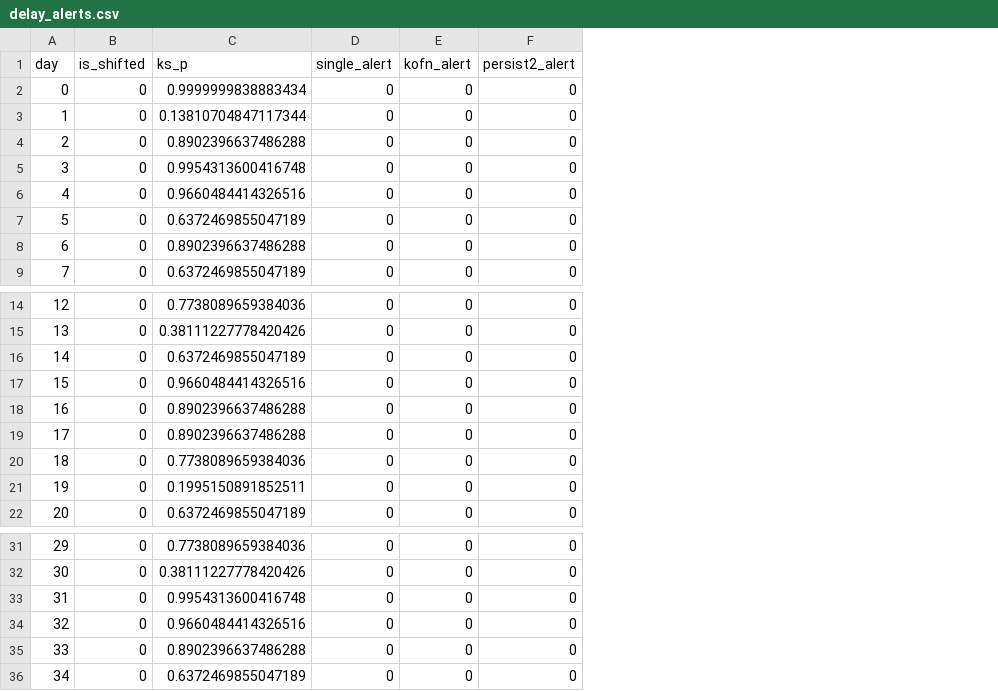
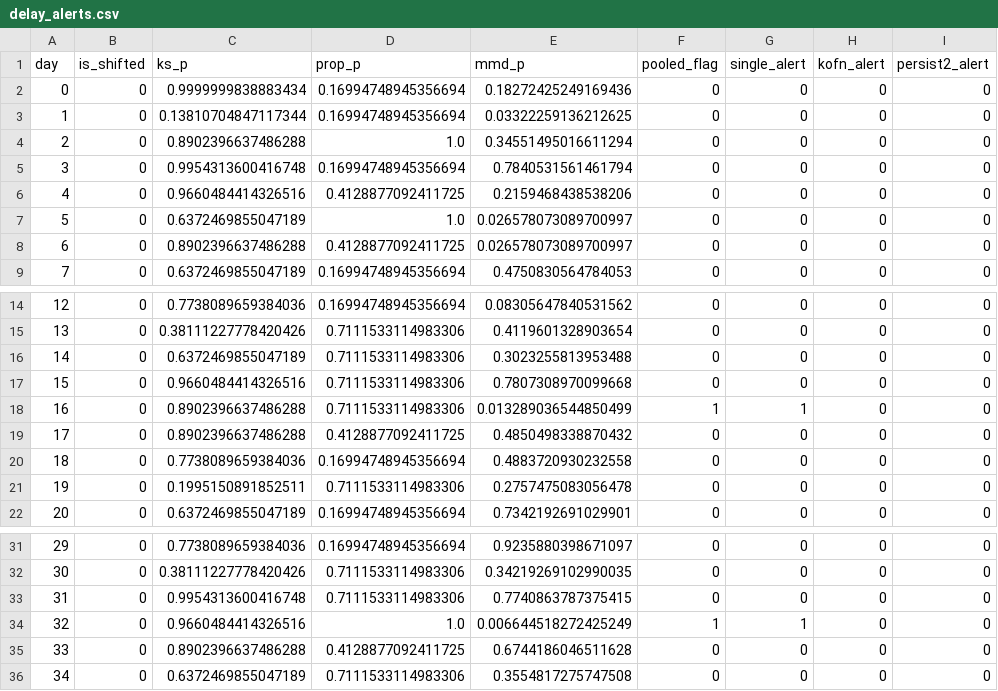
Before and after one commit to chandresh-pandey-ml/llm-drift-monitor, a CSV file: results/delay_alerts.csv, drawn as a sheet; only a part is shown, gaps mark what is left out; addresses are those after the commit; the diff names each change by its address in the sheet, - before the commit and + after, or states it on an @@ line.

Commit message:
Simulate experiments at production parity: category windows of ten samples, the full pooled detector pipeline in the delay study, and cycle-complete window eligibility

```diff
--- a/results/delay_alerts.csv
+++ b/results/delay_alerts.csv
+column D (prop_p), rows 2-9: 0.16994748945356694 | 0.16994748945356694 | 1.0 | 0.16994748945356694 | 0.4128877092411725 | 1.0 | 0.4128877092411725 | 0.16994748945356694; rows 14-22: 0.16994748945356694 | 0.7111533114983306 | 0.7111533114983306 | 0.7111533114983306 | 0.7111533114983306 | 0.4128877092411725 | 0.16994748945356694 | 0.7111533114983306 | 0.16994748945356694; rows 31-36: 0.16994748945356694 | 0.7111533114983306 | 0.7111533114983306 | 1.0 | 0.4128877092411725 | 0.7111533114983306
+column E (mmd_p), rows 2-9: 0.18272425249169436 | 0.03322259136212625 | 0.34551495016611294 | 0.7840531561461794 | 0.2159468438538206 | 0.026578073089700997 | 0.026578073089700997 | 0.4750830564784053; rows 14-22: 0.08305647840531562 | 0.4119601328903654 | 0.3023255813953488 | 0.7807308970099668 | 0.013289036544850499 | 0.4850498338870432 | 0.4883720930232558 | 0.2757475083056478 | 0.7342192691029901; rows 31-36: 0.9235880398671097 | 0.34219269102990035 | 0.7740863787375415 | 0.006644518272425249 | 0.6744186046511628 | 0.3554817275747508
+column F (pooled_flag), rows 2-9: all 0; rows 14-22: 0 | 0 | 0 | 0 | 1 | 0 | 0 | 0 | 0; rows 31-36: 0 | 0 | 0 | 1 | 0 | 0
-G18 (single_alert): 0
+G18 (single_alert): 1
-G34 (single_alert): 0
+G34 (single_alert): 1
```
Also changed, not shown: results/delay_false_alarms.csv, results/localization_results.csv, 7 other files.
